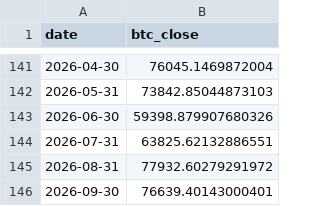
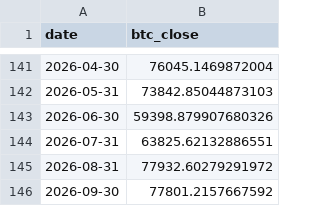
Before and after one commit to kittycapital/treasury-btc-dashboard, a CSV file: data/btc_monthly.csv, drawn as a sheet; only a part is shown, gaps mark what is left out.

```diff
--- a/data/btc_monthly.csv
+++ b/data/btc_monthly.csv
@@ -145,2 +145,2 @@ date,btc_close
 2026-08-31,77932.60279291972
-2026-09-30,76639.40143000401
+2026-09-30,77801.2157667592
```
Also changed, not shown: data/btc_daily.csv, 1 other file.
